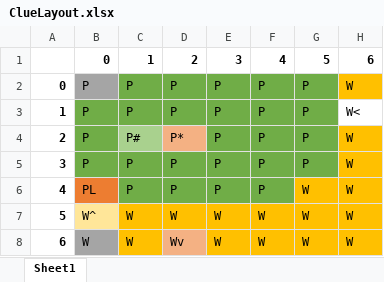
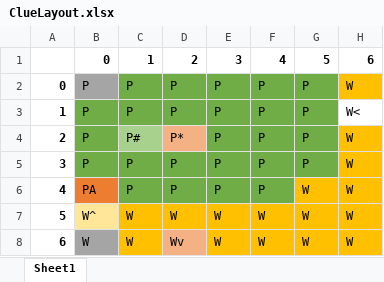
Before and after one commit to jlwoolf/ClueGame, an Excel workbook: data/ClueLayout.xlsx, sheet Sheet1, drawn as a sheet; only a part is shown; values as stored, in another font and other column widths than the file's, no borders; the diff names each change by its address in the sheet, - before the commit and + after, or states it on an @@ line.

Commit message:
Changes to be committed: Updated README for submission 	modified:   README.md Found error for one of the secret passage ways in CSV and XLSX 	modified:   data/ClueLayout.csv 	modified:   data/ClueLayout.xlsx Modified Board and BoardCell to pass tests 	modified:   src/clueGame/Board.java 	modified:   src/clueGame/BoardCell.java Some tests were incorrect and required correction 	modified:   src/tests/BoardAdjTargetTest.java

```diff
--- a/data/ClueLayout.xlsx (sheet Sheet1)
+++ b/data/ClueLayout.xlsx (sheet Sheet1)
-B6: PL
+B6: PA
```
Also changed, not shown: 7 other files.
